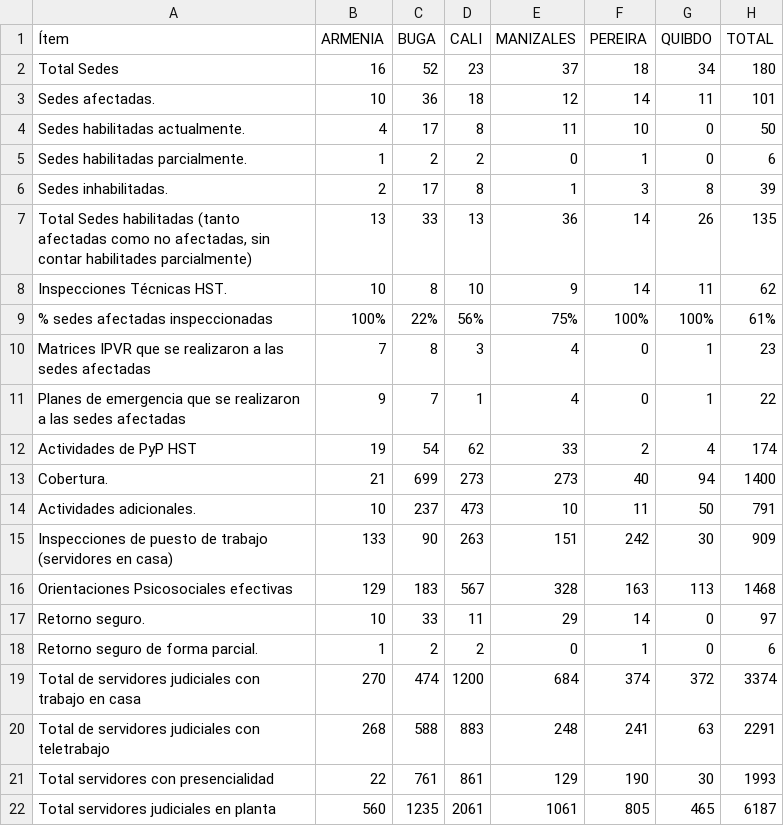
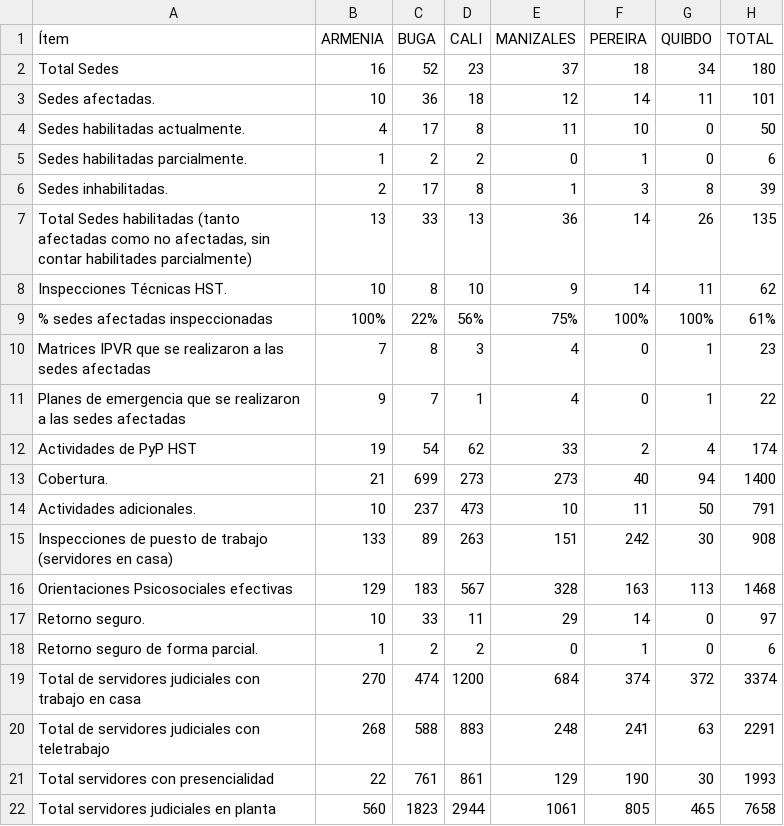
Before and after one commit to dasg010785-hue/seguimiento-sismo, a CSV file: estado de sedes.csv, drawn as a sheet.

Commit message:
actualizacíon datos

```diff
--- a/estado de sedes.csv
+++ b/estado de sedes.csv
@@ -14,3 +14,3 @@ Cobertura.;21;699;273;273;40;94;1400
 Actividades adicionales.;10;237;473;10;11;50;791
-Inspecciones de puesto de trabajo (servidores en casa);133;90;263;151;242;30;909
+Inspecciones de puesto de trabajo (servidores en casa);133;89;263;151;242;30;908
 Orientaciones Psicosociales efectivas;129;183;567;328;163;113;1468
@@ -21,2 +21,2 @@ Total de servidores judiciales con teletrabajo;268;588;883;248;241;63;2291
 Total servidores con presencialidad;22;761;861;129;190;30;1993
-Total servidores judiciales en planta ;560;1235;2061;1061;805;465;6187
+Total servidores judiciales en planta ;560;1823;2944;1061;805;465;7658
```
